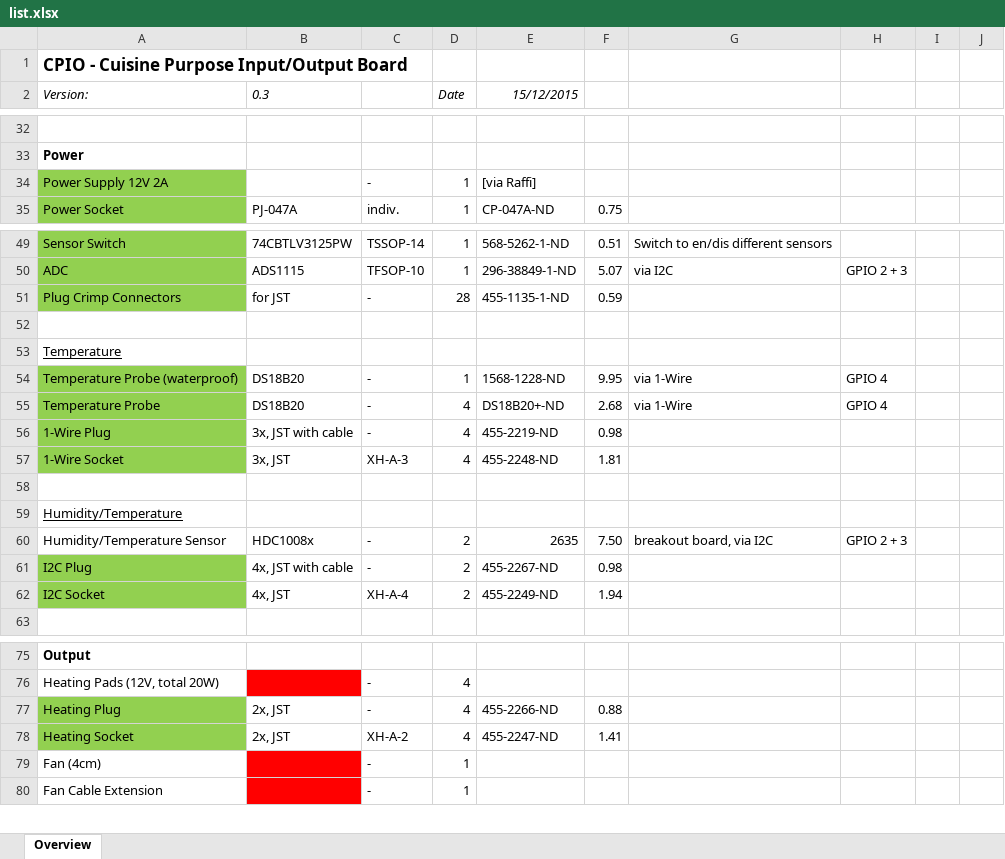
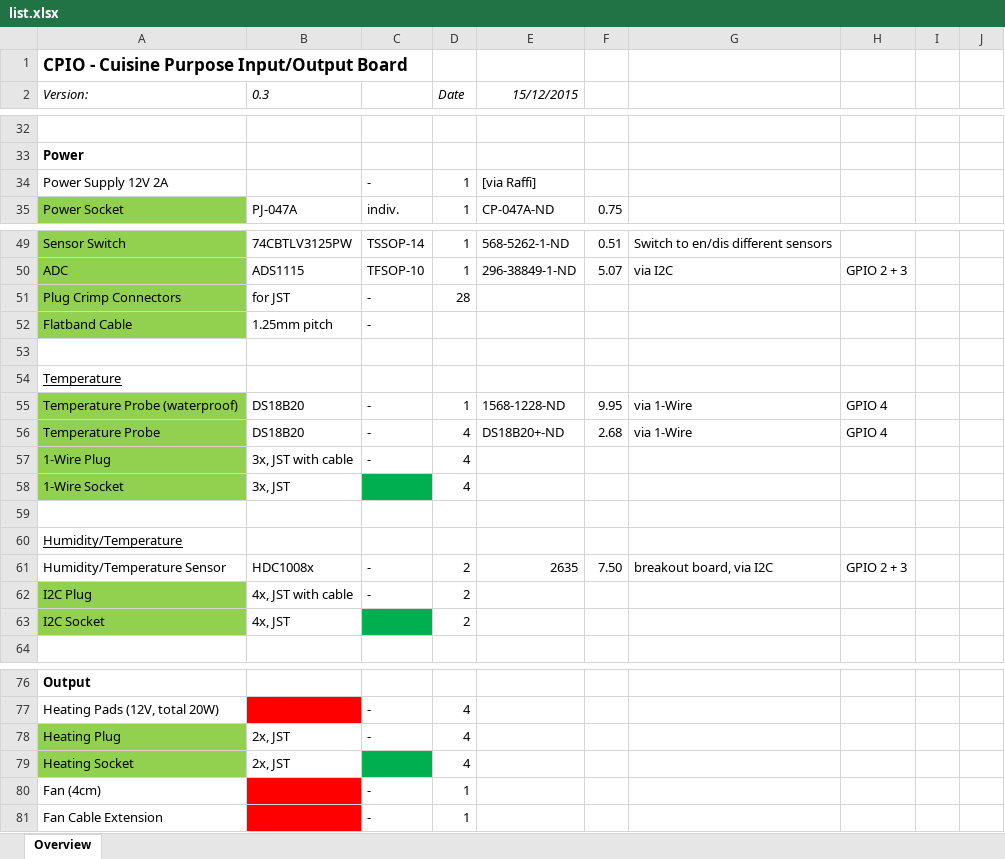
Before and after one commit to schmidlorenz/cpio, an Excel workbook: cpio-pcb/components/list.xlsx, sheet Overview, drawn as a sheet; only a part is shown, gaps mark what is left out; values as stored, in another font and other column widths than the file's, no borders; addresses are those after the commit; the diff names each change by its address in the sheet, - before the commit and + after, or states it on an @@ line.

```diff
--- a/cpio-pcb/components/list.xlsx (sheet Overview)
+++ b/cpio-pcb/components/list.xlsx (sheet Overview)
-A34 fill: #92D050
+A34 fill: none
-E51 (15/12/2015): 455-1135-1-ND
+E51 (15/12/2015): (empty)
-F51: 0.59
+F51: (empty)
+row 52: Flatband Cable | 1.25mm pitch | -
-E57 (15/12/2015): 455-2219-ND
+E57 (15/12/2015): (empty)
-F57: 0.98
+F57: (empty)
-C58: XH-A-3
+C58: (empty)
-C58 fill: none
+C58 fill: #00B050
-E58 (15/12/2015): 455-2248-ND
+E58 (15/12/2015): (empty)
-F58: 1.81
+F58: (empty)
-E62 (15/12/2015): 455-2267-ND
+E62 (15/12/2015): (empty)
-F62: 0.98
+F62: (empty)
-C63: XH-A-4
+C63: (empty)
-C63 fill: none
+C63 fill: #00B050
-E63 (15/12/2015): 455-2249-ND
+E63 (15/12/2015): (empty)
-F63: 1.94
+F63: (empty)
-E78 (15/12/2015): 455-2266-ND
+E78 (15/12/2015): (empty)
-F78: 0.88
+F78: (empty)
-C79: XH-A-2
+C79: (empty)
-C79 fill: none
+C79 fill: #00B050
-E79 (15/12/2015): 455-2247-ND
+E79 (15/12/2015): (empty)
-F79: 1.41
+F79: (empty)
```
Also changed, not shown: formulas that keep their value, 1 other file.
